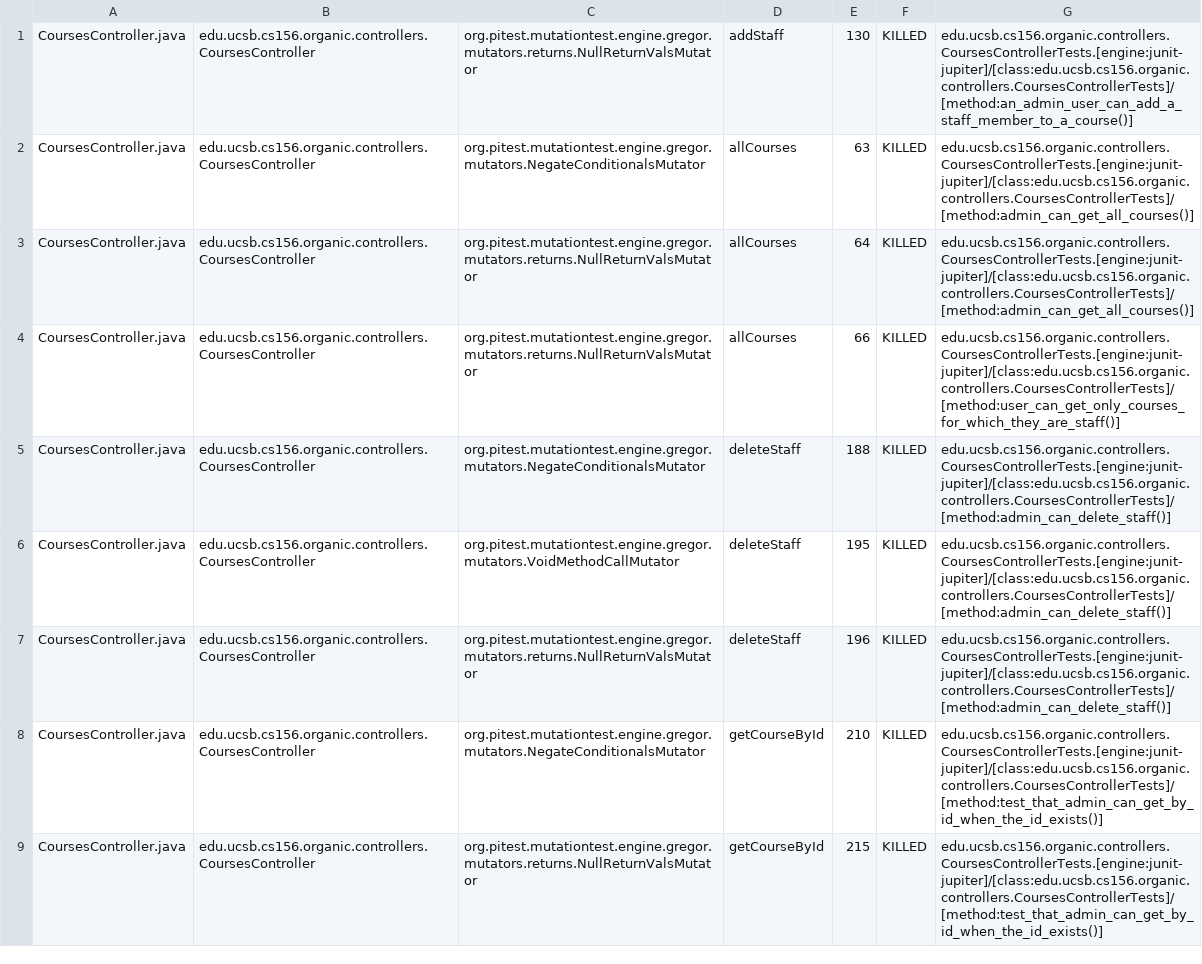
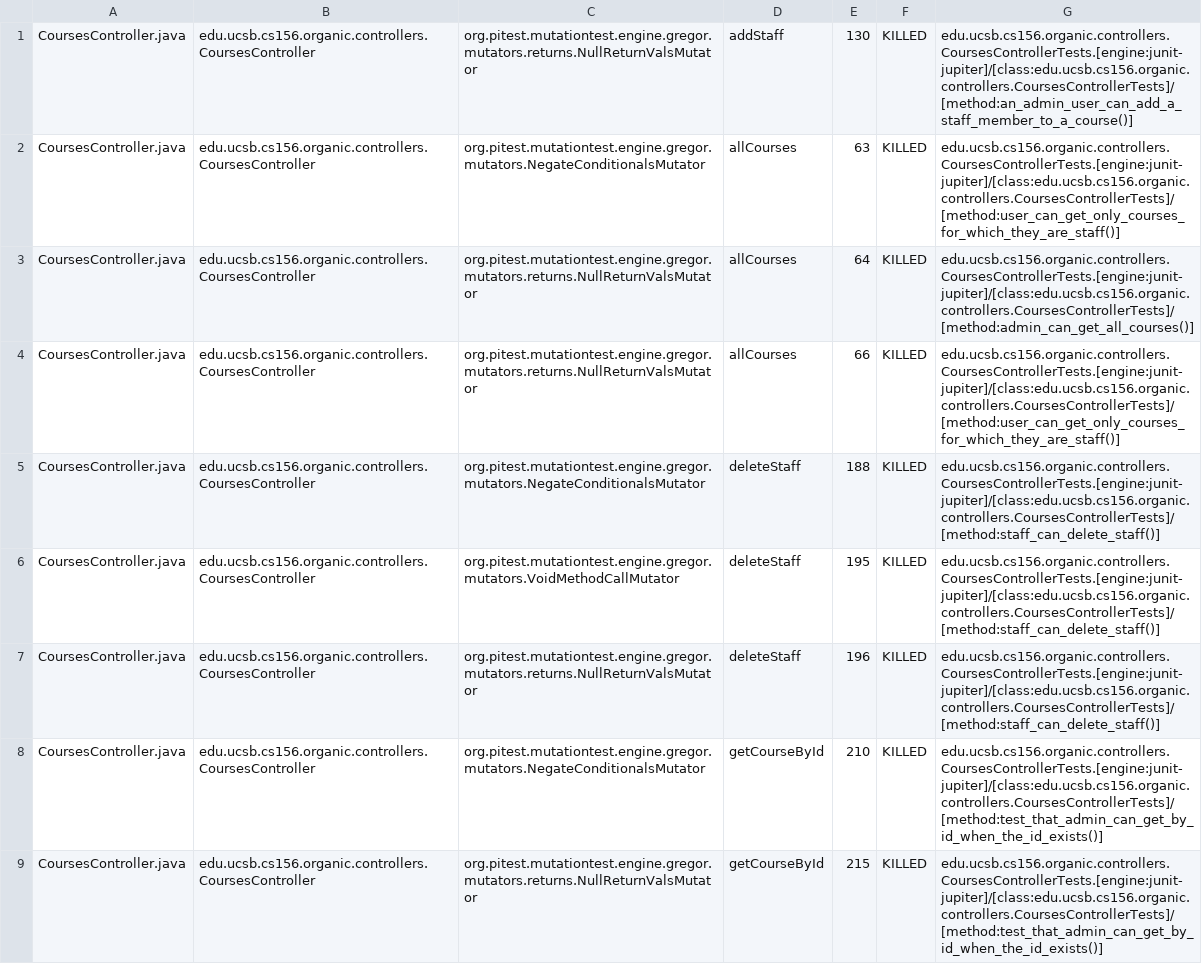
Before and after one commit to ucsb-cs156-f23/proj-organic-f23-6pm-3, a CSV file: prs/27/pitest/mutations.csv, drawn as a sheet; only a part is shown; the diff covers the shown part only.

Commit message:
Deploying to gh-pages from @ ucsb-cs156-f23/proj-organic-f23-6pm-3@b9ac10b7e82c85faaaed1bd5558a11466eb0704a 🚀

```diff
--- a/prs/27/pitest/mutations.csv
+++ b/prs/27/pitest/mutations.csv
@@ -1,8 +1,8 @@
 CoursesController.java,edu.ucsb.cs156.organic.controllers.CoursesController,org.pitest.mutationtest.engine.gregor.mutators.returns.NullReturnValsMutator,addStaff,130,KILLED,edu.ucsb.cs156.organic.controllers.CoursesControllerTests.[engine:junit-jupiter]/[class:edu.ucsb.cs156.organic.controllers.CoursesControllerTests]/[method:an_admin_user_can_add_a_staff_member_to_a_course()]
-CoursesController.java,edu.ucsb.cs156.organic.controllers.CoursesController,org.pitest.mutationtest.engine.gregor.mutators.NegateConditionalsMutator,allCourses,63,KILLED,edu.ucsb.cs156.organic.controllers.CoursesControllerTests.[engine:junit-jupiter]/[class:edu.ucsb.cs156.organic.controllers.CoursesControllerTests]/[method:admin_can_get_all_courses()]
+CoursesController.java,edu.ucsb.cs156.organic.controllers.CoursesController,org.pitest.mutationtest.engine.gregor.mutators.NegateConditionalsMutator,allCourses,63,KILLED,edu.ucsb.cs156.organic.controllers.CoursesControllerTests.[engine:junit-jupiter]/[class:edu.ucsb.cs156.organic.controllers.CoursesControllerTests]/[method:user_can_get_only_courses_for_which_they_are_staff()]
 CoursesController.java,edu.ucsb.cs156.organic.controllers.CoursesController,org.pitest.mutationtest.engine.gregor.mutators.returns.NullReturnValsMutator,allCourses,64,KILLED,edu.ucsb.cs156.organic.controllers.CoursesControllerTests.[engine:junit-jupiter]/[class:edu.ucsb.cs156.organic.controllers.CoursesControllerTests]/[method:admin_can_get_all_courses()]
 CoursesController.java,edu.ucsb.cs156.organic.controllers.CoursesController,org.pitest.mutationtest.engine.gregor.mutators.returns.NullReturnValsMutator,allCourses,66,KILLED,edu.ucsb.cs156.organic.controllers.CoursesControllerTests.[engine:junit-jupiter]/[class:edu.ucsb.cs156.organic.controllers.CoursesControllerTests]/[method:user_can_get_only_courses_for_which_they_are_staff()]
-CoursesController.java,edu.ucsb.cs156.organic.controllers.CoursesController,org.pitest.mutationtest.engine.gregor.mutators.NegateConditionalsMutator,deleteStaff,188,KILLED,edu.ucsb.cs156.organic.controllers.CoursesControllerTests.[engine:junit-jupiter]/[class:edu.ucsb.cs156.organic.controllers.CoursesControllerTests]/[method:admin_can_delete_staff()]
-CoursesController.java,edu.ucsb.cs156.organic.controllers.CoursesController,org.pitest.mutationtest.engine.gregor.mutators.VoidMethodCallMutator,deleteStaff,195,KILLED,edu.ucsb.cs156.organic.controllers.CoursesControllerTests.[engine:junit-jupiter]/[class:edu.ucsb.cs156.organic.controllers.CoursesControllerTests]/[method:admin_can_delete_staff()]
-CoursesController.java,edu.ucsb.cs156.organic.controllers.CoursesController,org.pitest.mutationtest.engine.gregor.mutators.returns.NullReturnValsMutator,deleteStaff,196,KILLED,edu.ucsb.cs156.organic.controllers.CoursesControllerTests.[engine:junit-jupiter]/[class:edu.ucsb.cs156.organic.controllers.CoursesControllerTests]/[method:admin_can_delete_staff()]
+CoursesController.java,edu.ucsb.cs156.organic.controllers.CoursesController,org.pitest.mutationtest.engine.gregor.mutators.NegateConditionalsMutator,deleteStaff,188,KILLED,edu.ucsb.cs156.organic.controllers.CoursesControllerTests.[engine:junit-jupiter]/[class:edu.ucsb.cs156.organic.controllers.CoursesControllerTests]/[method:staff_can_delete_staff()]
+CoursesController.java,edu.ucsb.cs156.organic.controllers.CoursesController,org.pitest.mutationtest.engine.gregor.mutators.VoidMethodCallMutator,deleteStaff,195,KILLED,edu.ucsb.cs156.organic.controllers.CoursesControllerTests.[engine:junit-jupiter]/[class:edu.ucsb.cs156.organic.controllers.CoursesControllerTests]/[method:staff_can_delete_staff()]
+CoursesController.java,edu.ucsb.cs156.organic.controllers.CoursesController,org.pitest.mutationtest.engine.gregor.mutators.returns.NullReturnValsMutator,deleteStaff,196,KILLED,edu.ucsb.cs156.organic.controllers.CoursesControllerTests.[engine:junit-jupiter]/[class:edu.ucsb.cs156.organic.controllers.CoursesControllerTests]/[method:staff_can_delete_staff()]
 CoursesController.java,edu.ucsb.cs156.organic.controllers.CoursesController,org.pitest.mutationtest.engine.gregor.mutators.NegateConditionalsMutator,getCourseById,210,KILLED,edu.ucsb.cs156.organic.controllers.CoursesControllerTests.[engine:junit-jupiter]/[class:edu.ucsb.cs156.organic.controllers.CoursesControllerTests]/[method:test_that_admin_can_get_by_id_when_the_id_exists()]
```
Also changed, not shown: 11 edited cells elsewhere in this file, 16 other files.
